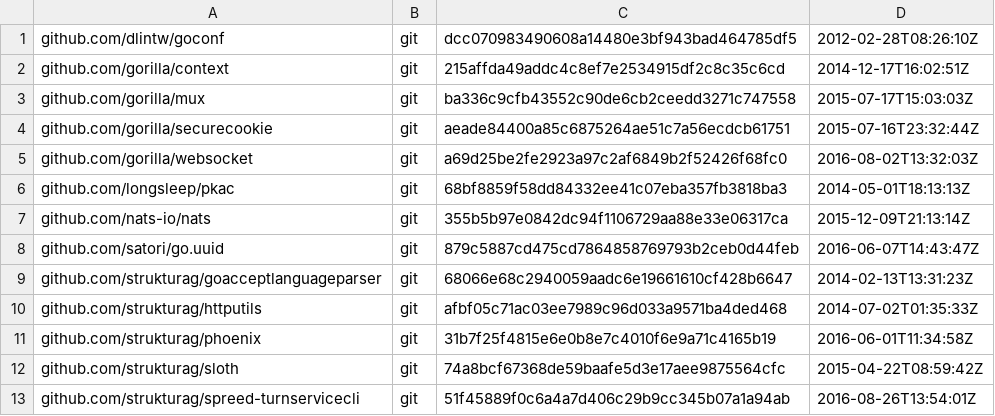
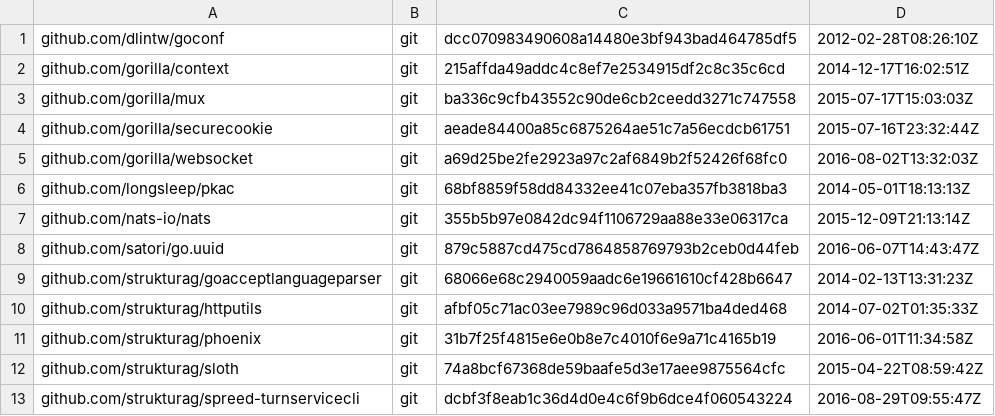
Before and after one commit to strukturag/spreed-webrtc, a TSV file: dependencies.tsv, drawn as a sheet.

```diff
--- a/dependencies.tsv
+++ b/dependencies.tsv
@@ -12,2 +12,2 @@ github.com/strukturag/phoenix	git	31b7f25f4815e6e0b8e7c4010f6e9a71c4165b19	2016-
 github.com/strukturag/sloth	git	74a8bcf67368de59baafe5d3e17aee9875564cfc	2015-04-22T08:59:42Z
-github.com/strukturag/spreed-turnservicecli	git	51f45889f0c6a4a7d406c29b9cc345b07a1a94ab	2016-08-26T13:54:01Z
+github.com/strukturag/spreed-turnservicecli	git	dcbf3f8eab1c36d4d0e4c6f9b6dce4f060543224	2016-08-29T09:55:47Z
```
Also changed, not shown: 3 other files.
